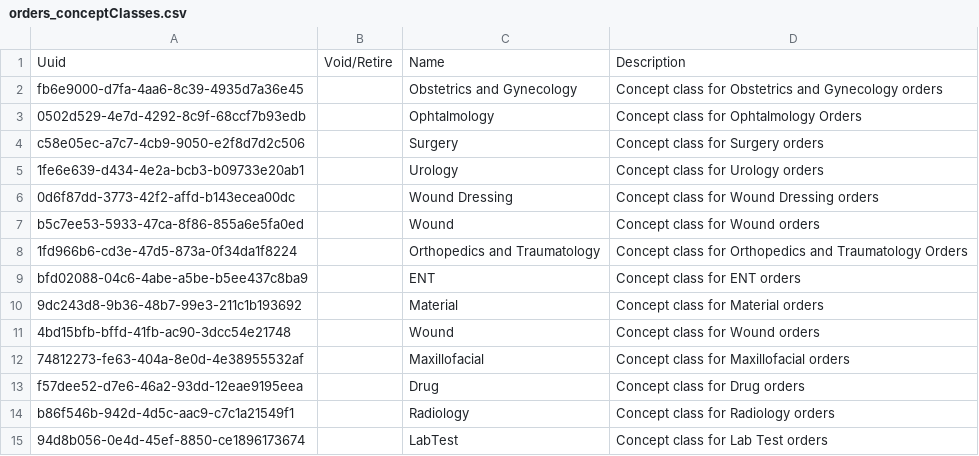
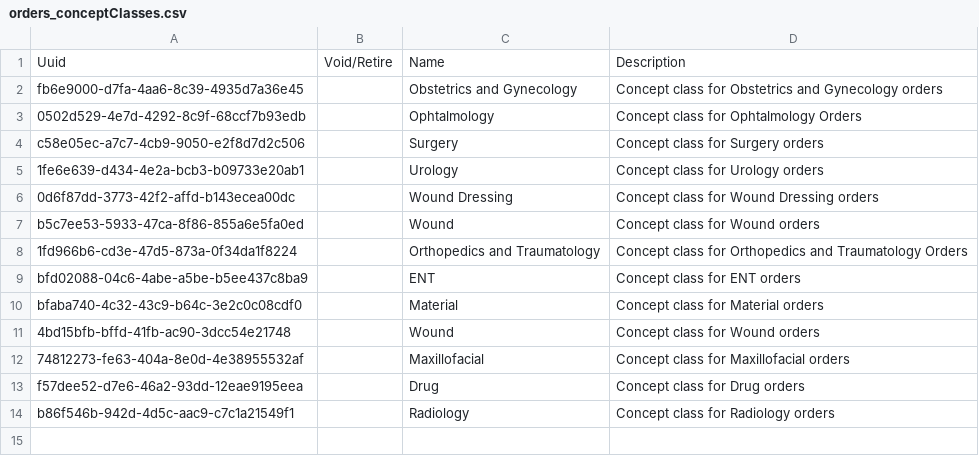
Before and after one commit to CRUDEM/openmrs-config-hsc, a CSV file: configuration/conceptclasses/orders_conceptClasses.csv, drawn as a sheet.

```diff
--- a/configuration/conceptclasses/orders_conceptClasses.csv
+++ b/configuration/conceptclasses/orders_conceptClasses.csv
@@ -9,3 +9,3 @@ b5c7ee53-5933-47ca-8f86-855a6e5fa0ed,,Wound,Concept class for Wound orders
 bfd02088-04c6-4abe-a5be-b5ee437c8ba9,,ENT,Concept class for ENT orders
-9dc243d8-9b36-48b7-99e3-211c1b193692,,Material,Concept class for Material orders
+bfaba740-4c32-43c9-b64c-3e2c0c08cdf0,,Material,Concept class for Material orders
 4bd15bfb-bffd-41fb-ac90-3dcc54e21748,,Wound,Concept class for Wound orders
@@ -14,2 +14 @@ f57dee52-d7e6-46a2-93dd-12eae9195eea,,Drug,Concept class for Drug orders
 b86f546b-942d-4d5c-aac9-c7c1a21549f1,,Radiology,Concept class for Radiology orders
-94d8b056-0e4d-45ef-8850-ce1896173674,,LabTest,Concept class for Lab Test orders
```
Also changed, not shown: configuration/concepts/lab_tests.csv, configuration/concepts/orders_AllOrderable.csv, 15 other files.
